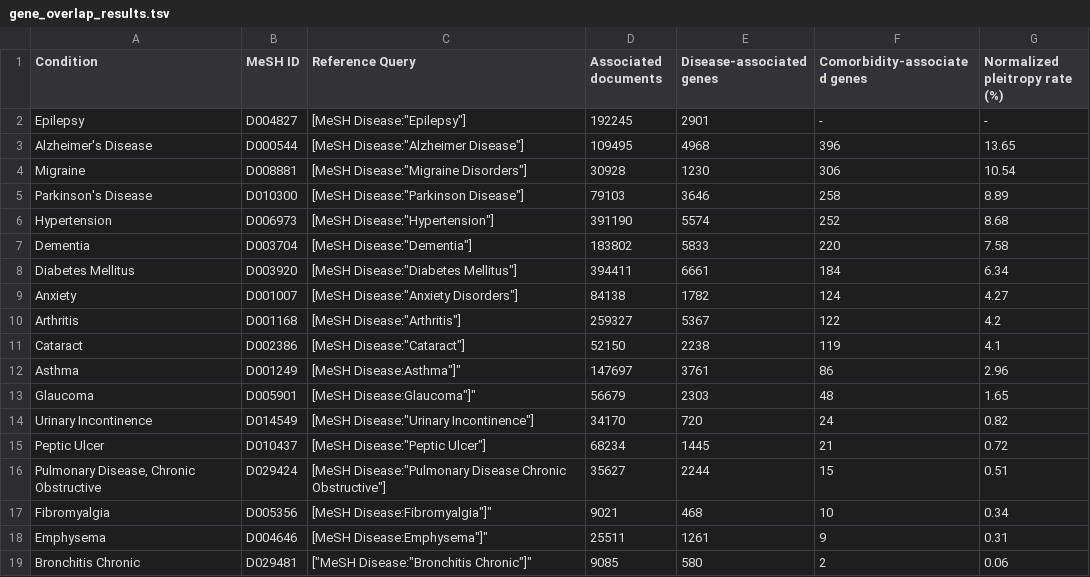
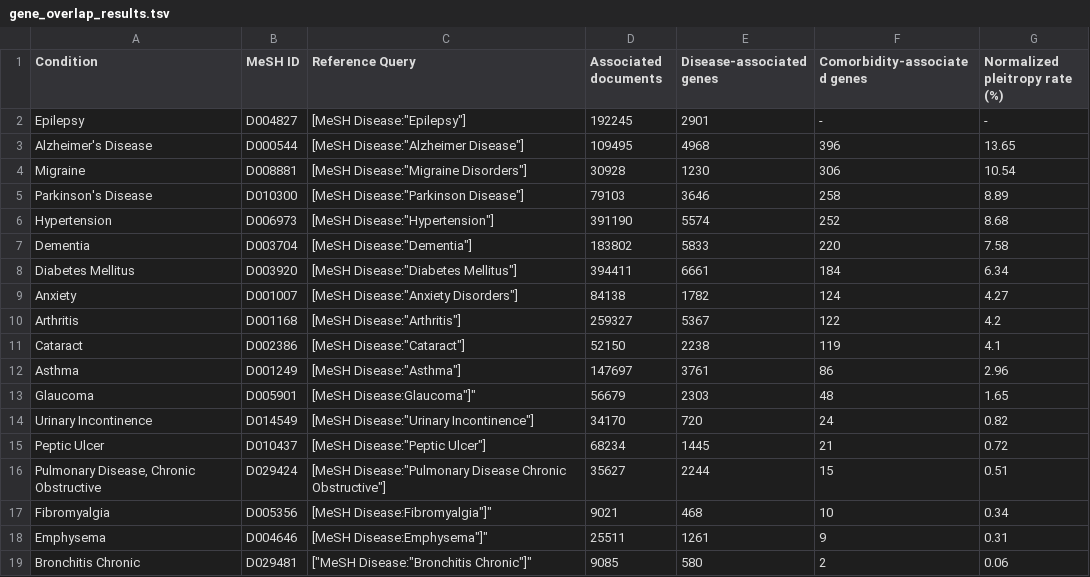
Before and after one commit to neurommsig-epilepsy/EpiCom, a TSV file: results/gene_overlap_results.tsv, drawn as a sheet.

Commit message:
Update gene_overlap_results.tsv

```diff
--- a/results/gene_overlap_results.tsv
+++ b/results/gene_overlap_results.tsv
@@ -11,3 +11,3 @@ Arthritis	D001168	"[MeSH Disease:""Arthritis""]"	259327	5367	122	4.2
 Cataract	D002386	"[MeSH Disease:""Cataract""]"	52150	2238	119	4.1
-Asthma	D001249	"[MeSH Disease:"Asthma"]"	147697	3761	86	2.96
+Asthma	D001249	"[MeSH Disease:""Asthma""]"	147697	3761	86	2.96
 Glaucoma	D005901	"[MeSH Disease:"Glaucoma"]"	56679	2303	48	1.65
```
